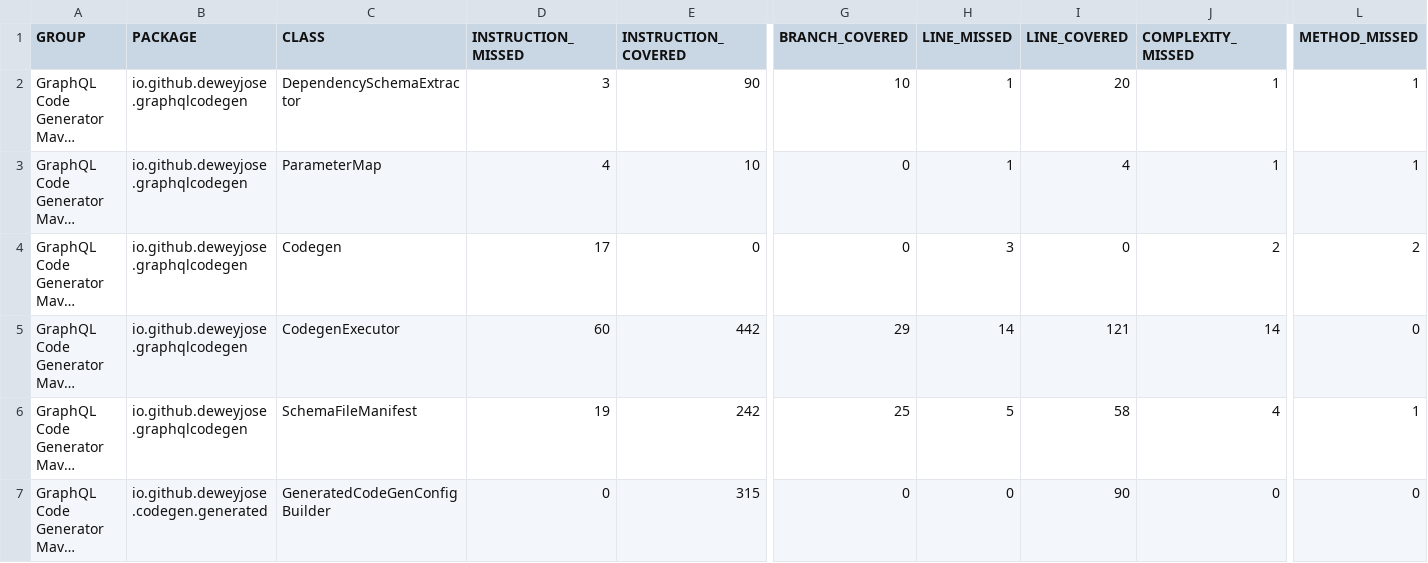
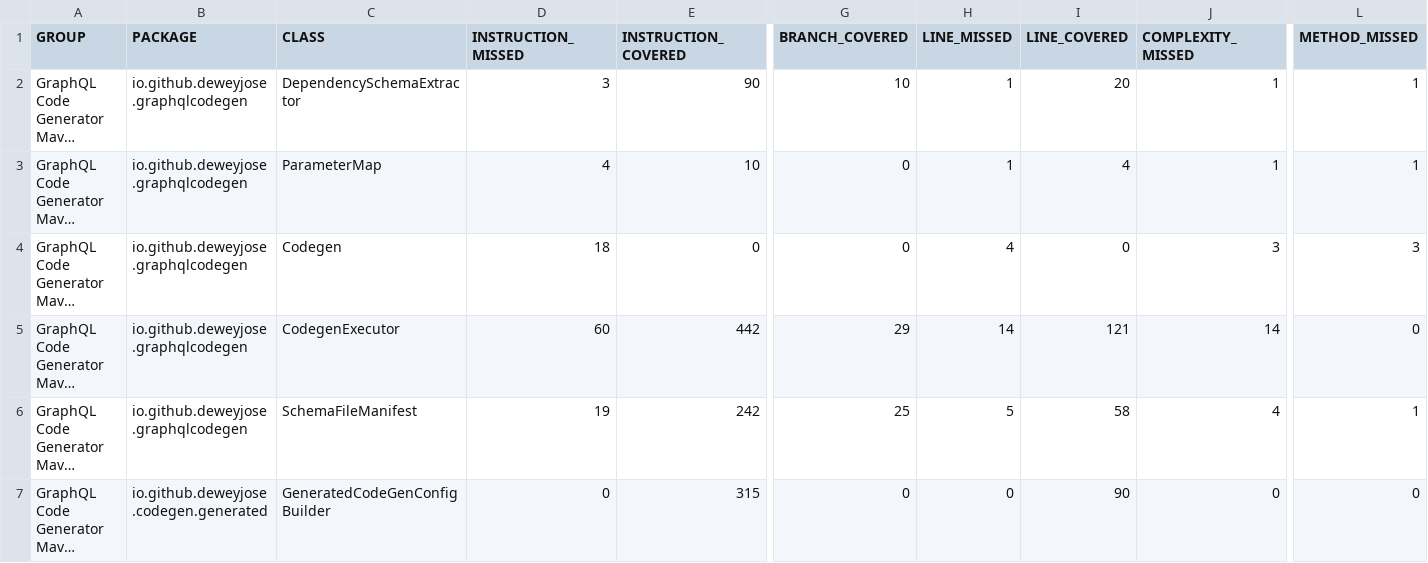
Before and after one commit to deweyjose/graphqlcodegen, a CSV file: jacoco.csv, drawn as a sheet; only a part is shown, gaps mark what is left out; long unchanged cells end in …; the diff names each change by its address in the sheet, - before the commit and + after, or states it on an @@ line.

```diff
--- a/jacoco.csv
+++ b/jacoco.csv
-D4 (INSTRUCTION_MISSED): 17
+D4 (INSTRUCTION_MISSED): 18
-H4 (LINE_MISSED): 3
+H4 (LINE_MISSED): 4
-J4 (COMPLEXITY_MISSED): 2
+J4 (COMPLEXITY_MISSED): 3
-L4 (METHOD_MISSED): 2
+L4 (METHOD_MISSED): 3
```
Also changed, not shown: 7 other files.
